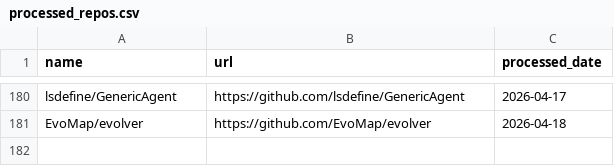
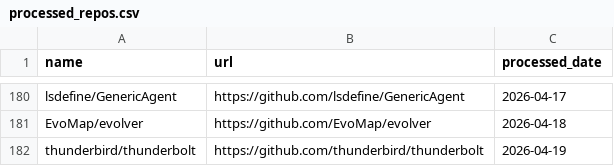
Before and after one commit to veyvin/onedaygithub, a CSV file: processed_repos.csv, drawn as a sheet; only a part is shown, gaps mark what is left out; the diff names each change by its address in the sheet, - before the commit and + after, or states it on an @@ line.

```diff
--- a/processed_repos.csv
+++ b/processed_repos.csv
+row 182: thunderbird/thunderbolt | https://github.com/thunderbird/thunderbolt | 2026-04-19
```
